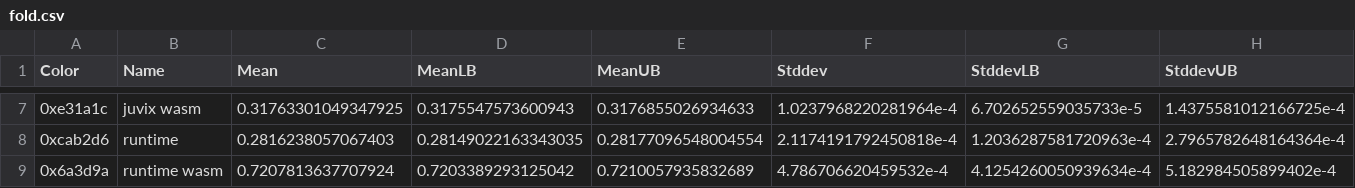
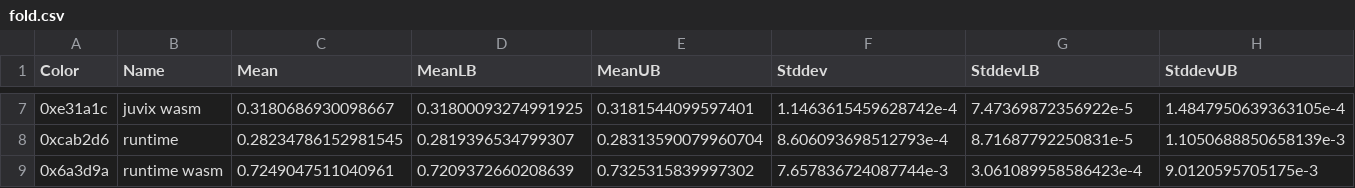
Before and after one commit to anoma/juvix-nightly-builds, a CSV file: benchmark-results/csv/fold.csv, drawn as a sheet; only a part is shown, gaps mark what is left out; the diff covers the shown part only.

Commit message:
Add benchmark results

```diff
--- a/benchmark-results/csv/fold.csv
+++ b/benchmark-results/csv/fold.csv
@@ -7,3 +7,3 @@ Color,Name,Mean,MeanLB,MeanUB,Stddev,StddevLB,StddevUB
-0xe31a1c,juvix wasm,0.31763301049347925,0.3175547573600943,0.3176855026934633,1.0237968220281964e-4,6.702652559035733e-5,1.4375581012166725e-4
-0xcab2d6,runtime,0.2816238057067403,0.28149022163343035,0.28177096548004554,2.1174191792450818e-4,1.2036287581720963e-4,2.7965782648164364e-4
-0x6a3d9a,runtime wasm,0.7207813637707924,0.7203389293125042,0.7210057935832689,4.786706620459532e-4,4.1254260050939634e-4,5.182984505899402e-4
+0xe31a1c,juvix wasm,0.3180686930098667,0.31800093274991925,0.3181544099597401,1.1463615459628742e-4,7.47369872356922e-5,1.4847950639363105e-4
+0xcab2d6,runtime,0.28234786152981545,0.2819396534799307,0.28313590079960704,8.606093698512793e-4,8.71687792250831e-5,1.1050688850658139e-3
+0x6a3d9a,runtime wasm,0.7249047511040961,0.7209372660208639,0.7325315839997302,7.657836724087744e-3,3.061089958586423e-4,9.0120595705175e-3
```
Also changed, not shown: 30 edited cells elsewhere in this file, benchmark-results/csv/ackermann.csv, benchmark-results/csv/cps.csv, 17 other files.
